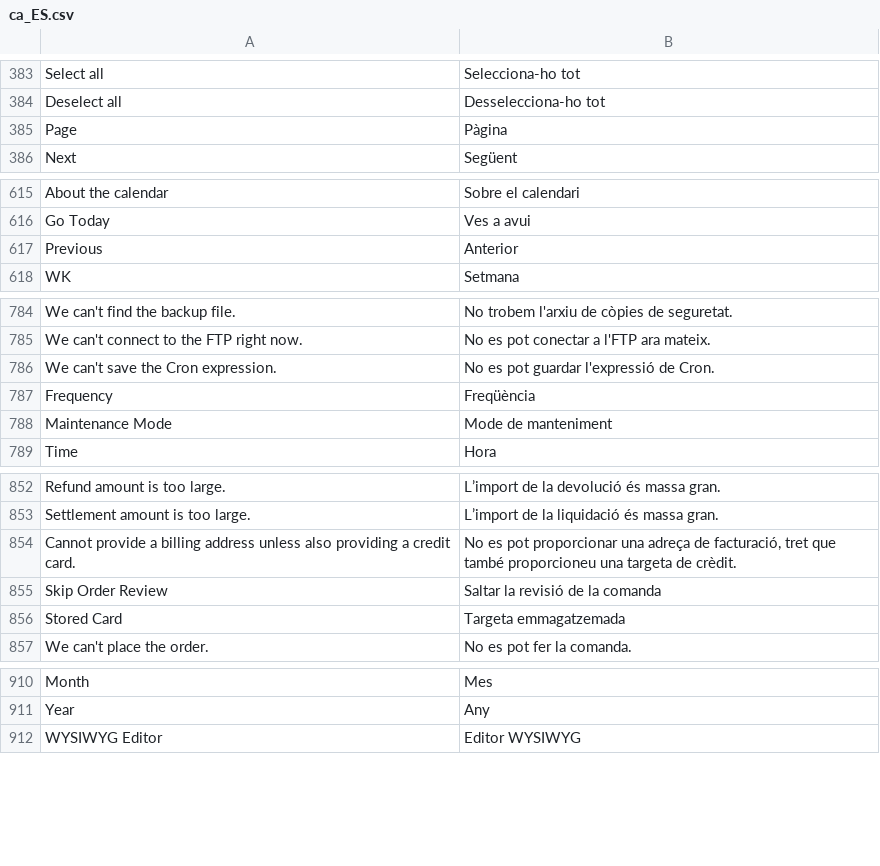
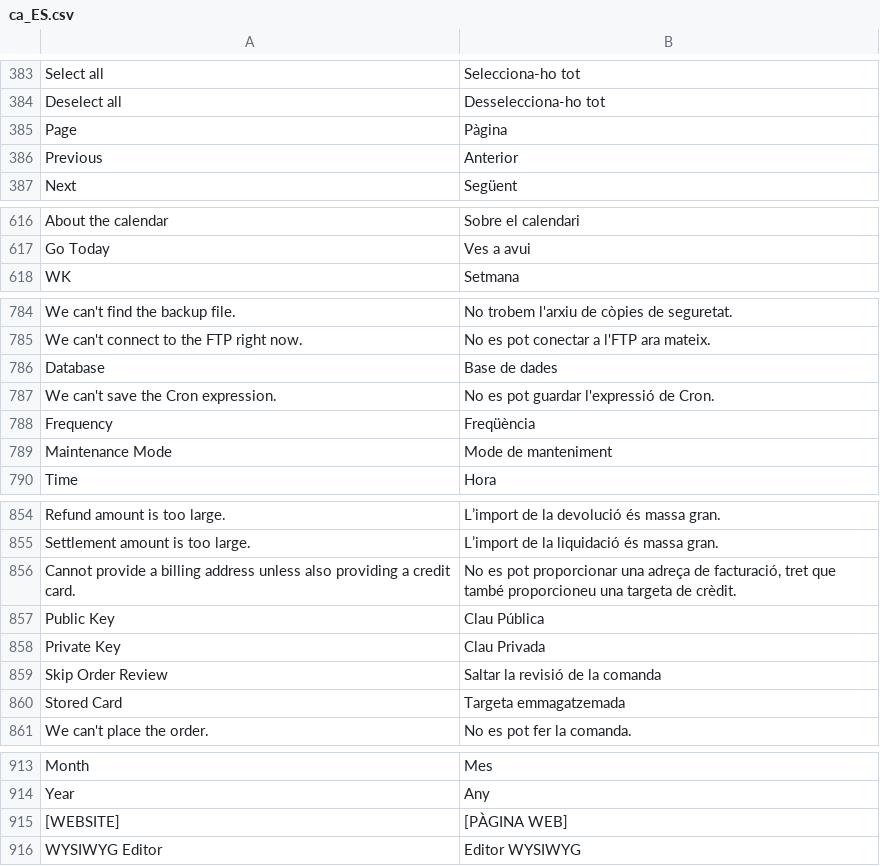
Before and after one commit to magento-l10n/language-ca_ES, a CSV file: ca_ES.csv, drawn as a sheet; only a part is shown, gaps mark what is left out; the diff covers the shown part only; the diff names each change by its address in the sheet, - before the commit and + after, or states it on an @@ line.

Commit message:
Updating translations from Crowdin.

```diff
--- a/ca_ES.csv
+++ b/ca_ES.csv
@@ row 617 moved to row 386: Previous @@
+row 786: Database | Base de dades
+row 857: Public Key | Clau Pública
+row 858: Private Key | Clau Privada
+row 915: [WEBSITE] | [PÀGINA WEB]
```
Also changed, not shown: 1 moved row elsewhere in this file, 1 other file.
